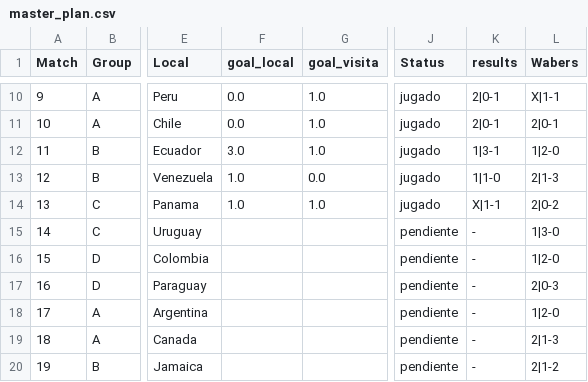
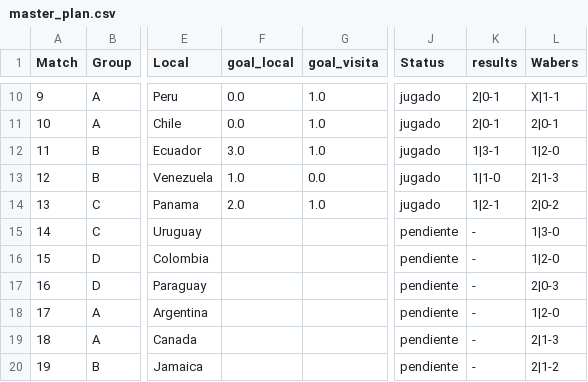
Before and after one commit to dasoto/polla, a CSV file: master_plan.csv, drawn as a sheet; only a part is shown, gaps mark what is left out; the diff names each change by its address in the sheet, - before the commit and + after, or states it on an @@ line.

Commit message:
Update Thu 06/27/2024 - 17:58:58.34

```diff
--- a/master_plan.csv
+++ b/master_plan.csv
-F14 (goal_local): 1.0
+F14 (goal_local): 2.0
-K14 (results): X|1-1
+K14 (results): 1|2-1
```
